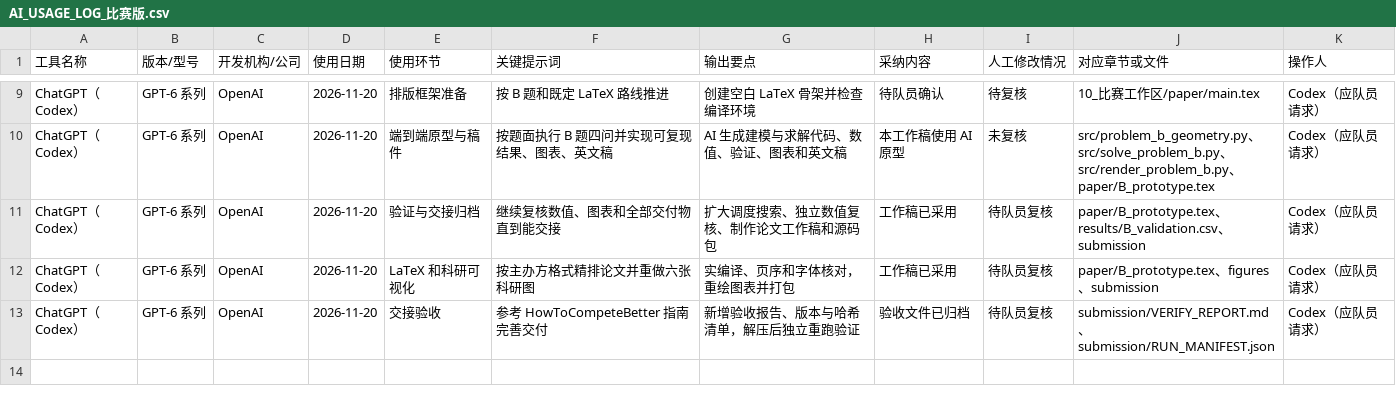
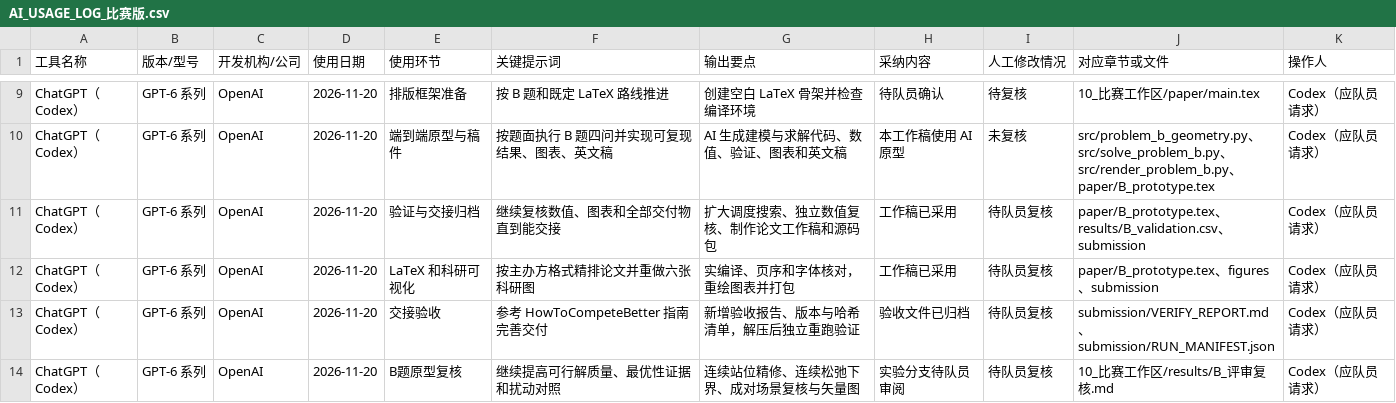
Before and after one commit to leo63772558/swbmcm-2026-race, a CSV file: 12_AI使用记录/AI_USAGE_LOG_比赛版.csv, drawn as a sheet; only a part is shown, gaps mark what is left out; the diff names each change by its address in the sheet, - before the commit and + after, or states it on an @@ line.

```diff
--- a/12_AI使用记录/AI_USAGE_LOG_比赛版.csv
+++ b/12_AI使用记录/AI_USAGE_LOG_比赛版.csv
+row 14: ChatGPT（Codex） | GPT-6 系列 | OpenAI | 2026-11-20 | B题原型复核 | 继续提高可行解质量、最优性证据和扰动对照 | 连续站位精修、连续松弛下界、成对场景复核与矢量图 | 实验分支待队员审阅 | 待队员复核 | 10_比赛工作区/results/B_评审复核.md | Codex（应队员请求）
```
Also changed, not shown: 08_ai-log/AI_USAGE_LOG.csv, 12 other files.
